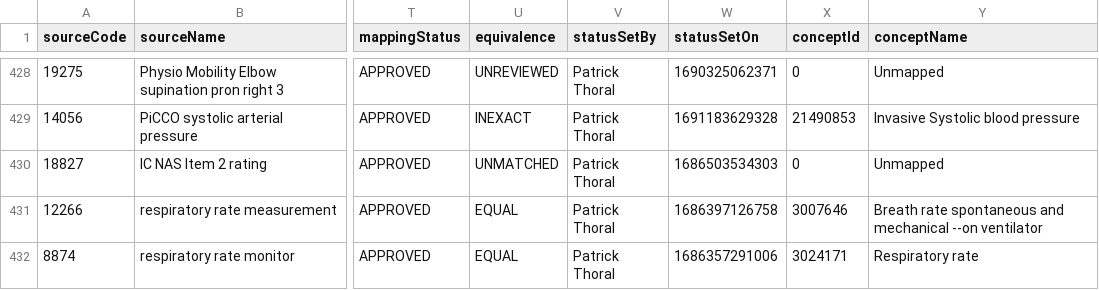
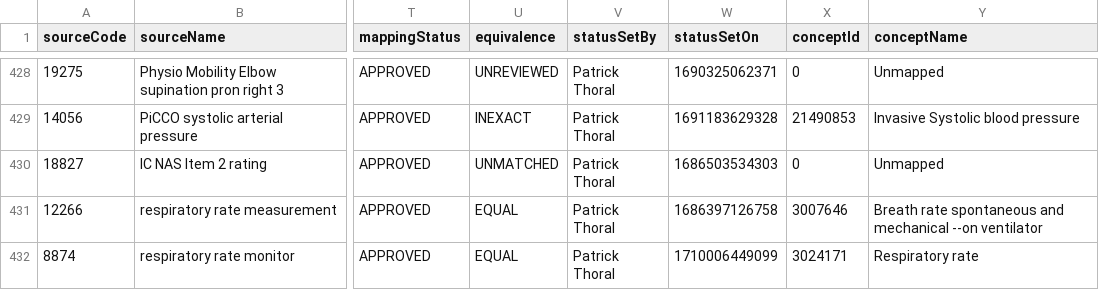
Before and after one commit to AmsterdamUMC/AMSTEL, a CSV file: data/mappings/numericitems_other.usagi.csv, drawn as a sheet; only a part is shown, gaps mark what is left out; the diff covers the shown part only; the diff names each change by its address in the sheet, - before the commit and + after, or states it on an @@ line.

Commit message:
added data quality control files

```diff
--- a/data/mappings/numericitems_other.usagi.csv
+++ b/data/mappings/numericitems_other.usagi.csv
-W432 (statusSetOn): 1686357291006
+W432 (statusSetOn): 1710006449099
```
Also changed, not shown: 6 added rows and 5 edited cells elsewhere in this file, 31 other files.
